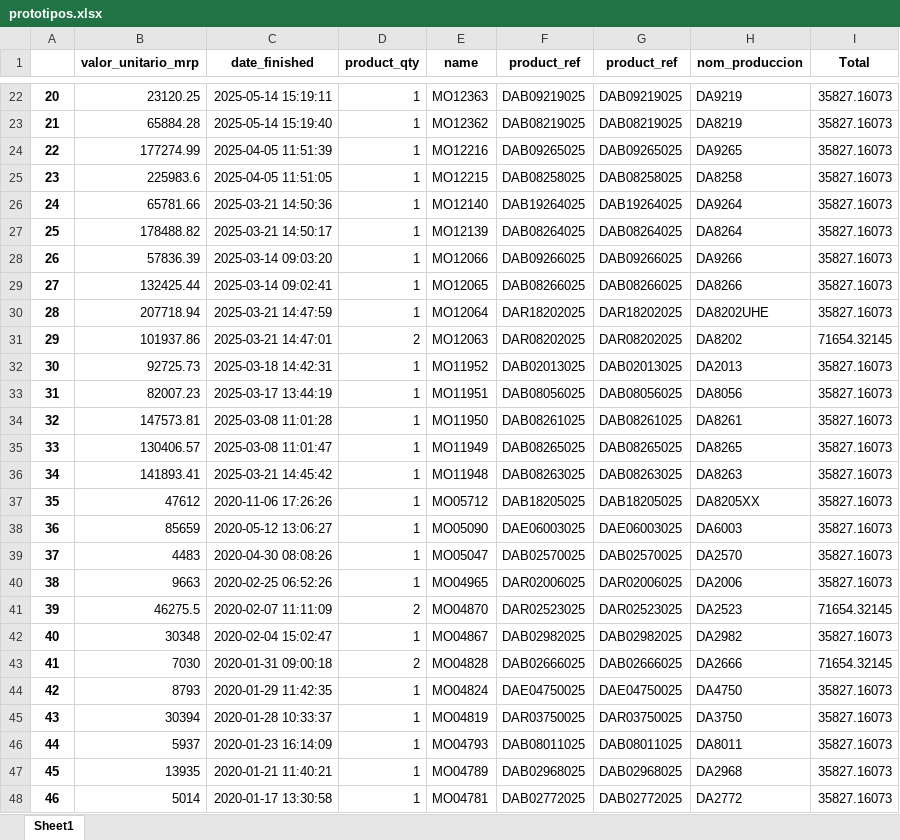
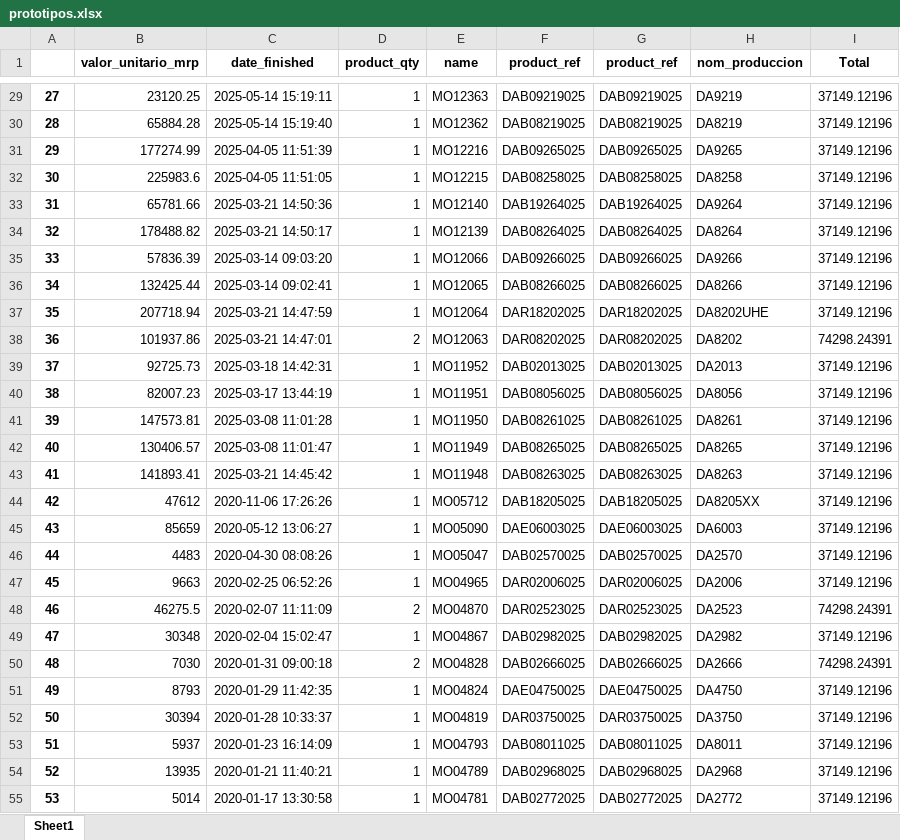
Before and after one commit to FiltrosDonsson/Proyectos-Data-analyst, an Excel workbook: PRORUDCCION/datasets/prototipos.xlsx, sheet Sheet1, drawn as a sheet; only a part is shown, gaps mark what is left out; values as stored, in another font and other column widths than the file's, no borders; addresses are those after the commit; the diff covers the shown part only; the diff names each change by its address in the sheet, - before the commit and + after, or states it on an @@ line.

```diff
--- a/PRORUDCCION/datasets/prototipos.xlsx (sheet Sheet1)
+++ b/PRORUDCCION/datasets/prototipos.xlsx (sheet Sheet1)
@@ column A renumbered from row 6 down @@
-I29:I37 (Total): 35827.16073
+I29:I37 (Total): 37149.12196
-I38 (Total): 71654.32145
+I38 (Total): 74298.24391
-I39:I47 (Total): 35827.16073
+I39:I47 (Total): 37149.12196
-I48 (Total): 71654.32145
+I48 (Total): 74298.24391
-I49 (Total): 35827.16073
+I49 (Total): 37149.12196
-I50 (Total): 71654.32145
+I50 (Total): 74298.24391
-I51:I55 (Total): 35827.16073
+I51:I55 (Total): 37149.12196
```
Also changed, not shown: 16 added rows, 2 removed rows and 315 edited cells elsewhere in this sheet, PRORUDCCION/datasets/operarios_tiempo_completo.xlsx, 12 other files.
